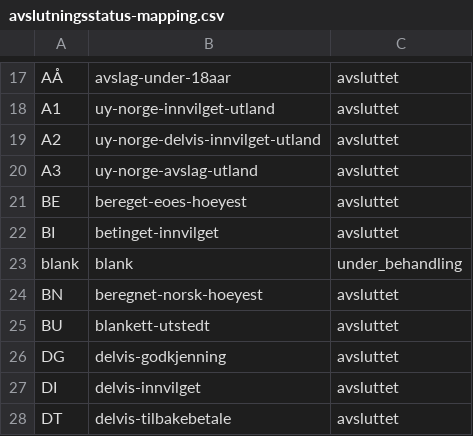
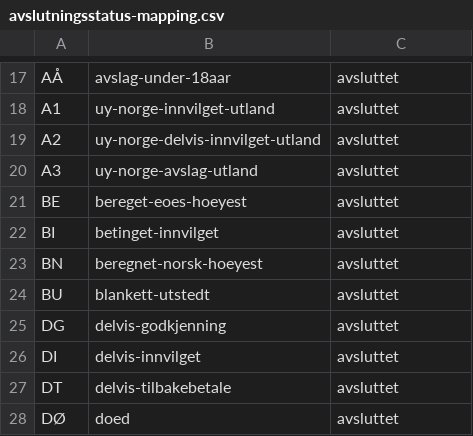
Before and after one commit to navikt/modia-soknadsstatus, a CSV file: apps/arena-infotrygd-soknadsstatus-transform/src/main/resources/avslutningsstatus-mapping.csv, drawn as a sheet; only a part is shown, gaps mark what is left out; the shorter side is filled out with more unchanged rows; the diff names each change by its address in the sheet, - before the commit and + after, or states it on an @@ line.

Commit message:
[KAIZEN-0] Ignorere meldinger fra introygd med blank avslutningsstatus

```diff
--- a/apps/arena-infotrygd-soknadsstatus-transform/src/main/resources/avslutningsstatus-mapping.csv
+++ b/apps/arena-infotrygd-soknadsstatus-transform/src/main/resources/avslutningsstatus-mapping.csv
-row 23: blank | blank | under_behandling
```
Also changed, not shown: 5 other files.
